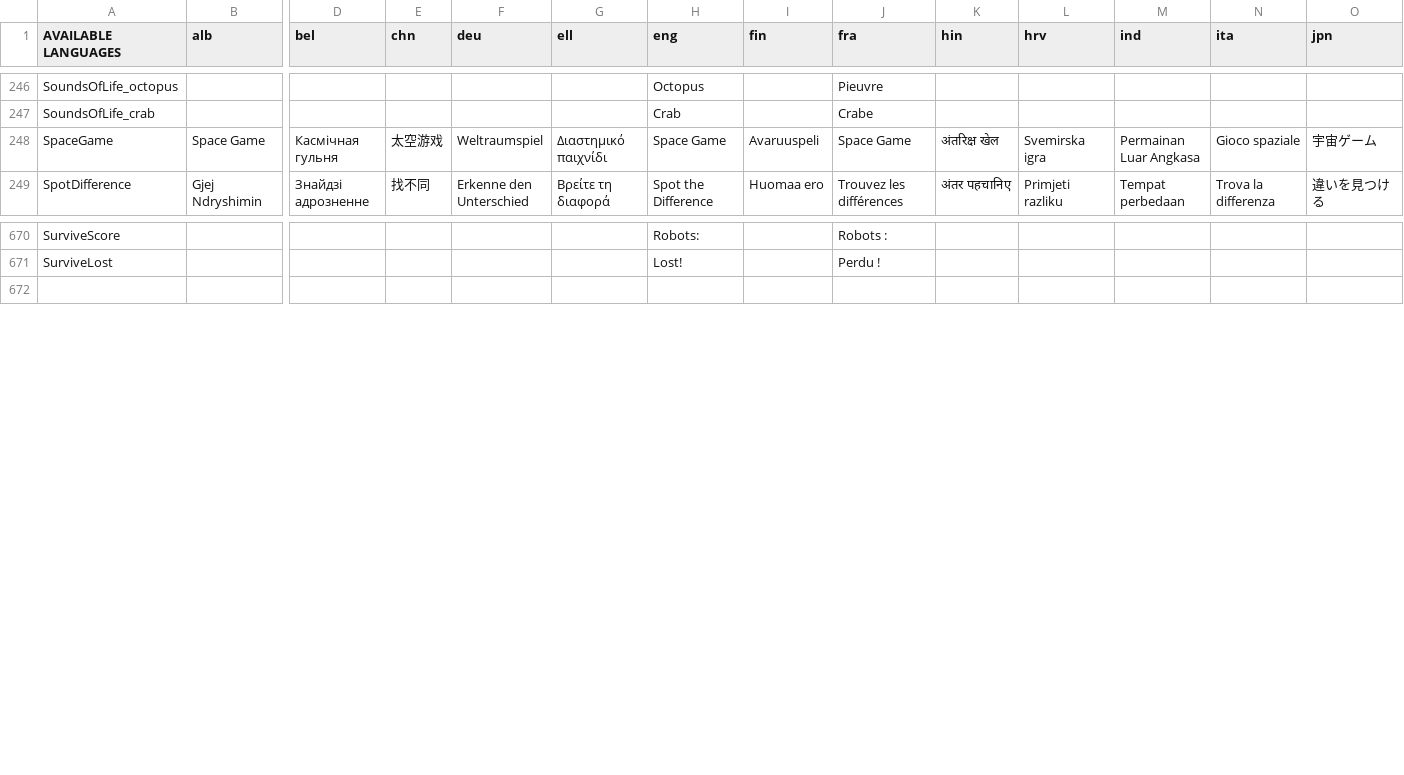
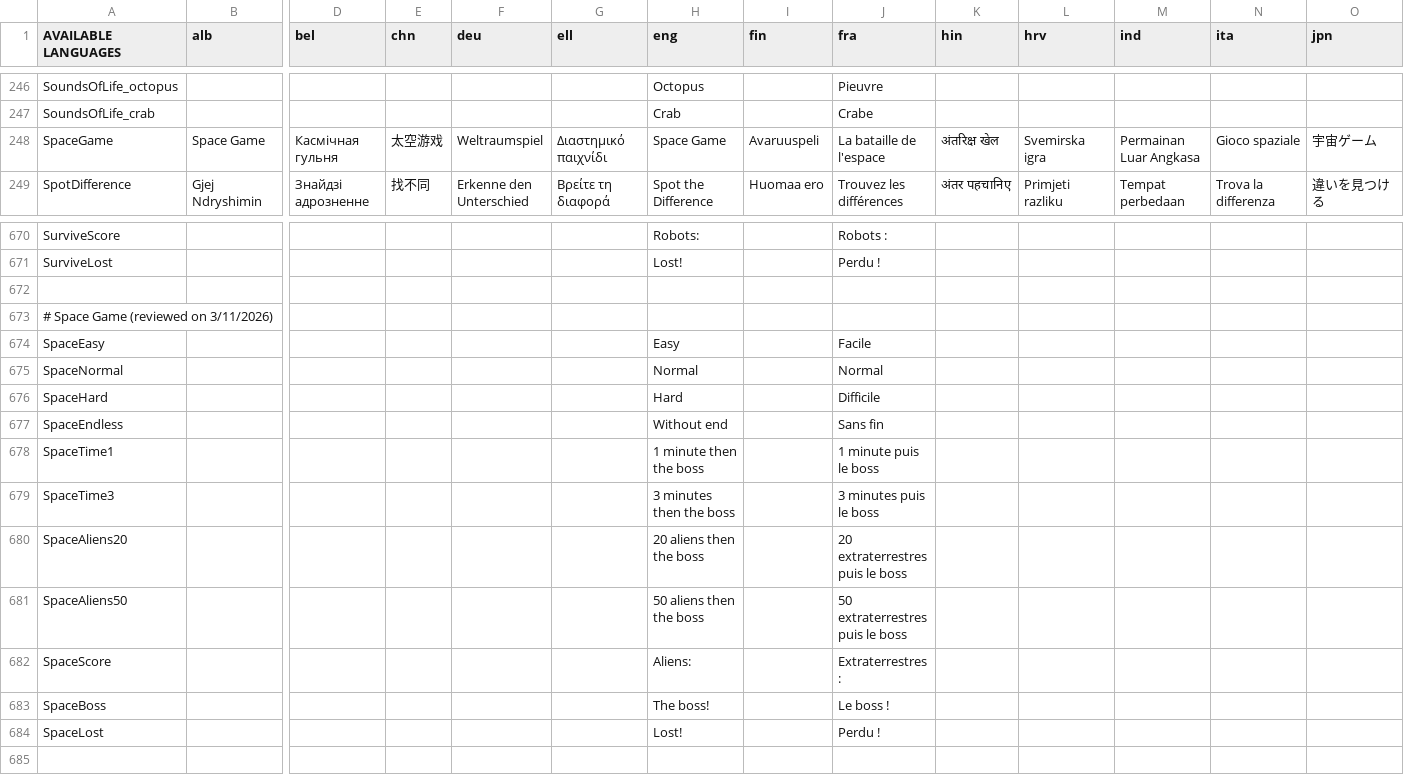
Before and after one commit to GazePlay/GazePlay, a CSV file: gazeplay-core/src/main/resources/data/multilinguism/multilinguism.csv, drawn as a sheet; only a part is shown, gaps mark what is left out; rows hold the shown columns only; the diff names each change by its address in the sheet, - before the commit and + after, or states it on an @@ line.

```diff
--- a/gazeplay-core/src/main/resources/data/multilinguism/multilinguism.csv
+++ b/gazeplay-core/src/main/resources/data/multilinguism/multilinguism.csv
-J248 (fra): Space Game
+J248 (fra): La bataille de l'espace
+row 672: (empty)
+row 673: # Space Game (reviewed on 3/11/2026)
+row 674: SpaceEasy |  |  |  |  |  | Easy |  | Facile
+row 675: SpaceNormal |  |  |  |  |  | Normal |  | Normal
+row 676: SpaceHard |  |  |  |  |  | Hard |  | Difficile
+row 677: SpaceEndless |  |  |  |  |  | Without end |  | Sans fin
+row 678: SpaceTime1 |  |  |  |  |  | 1 minute then the boss |  | 1 minute puis le boss
+row 679: SpaceTime3 |  |  |  |  |  | 3 minutes then the boss |  | 3 minutes puis le boss
+row 680: SpaceAliens20 |  |  |  |  |  | 20 aliens then the boss |  | 20 extraterrestres puis le boss
+row 681: SpaceAliens50 |  |  |  |  |  | 50 aliens then the boss |  | 50 extraterrestres puis le boss
+row 682: SpaceScore |  |  |  |  |  | Aliens: |  | Extraterrestres :
+row 683: SpaceBoss |  |  |  |  |  | The boss! |  | Le boss !
+row 684: SpaceLost |  |  |  |  |  | Lost! |  | Perdu !
```
Also changed, not shown: gradle/images/inventaire-images.csv, 40 other files.
